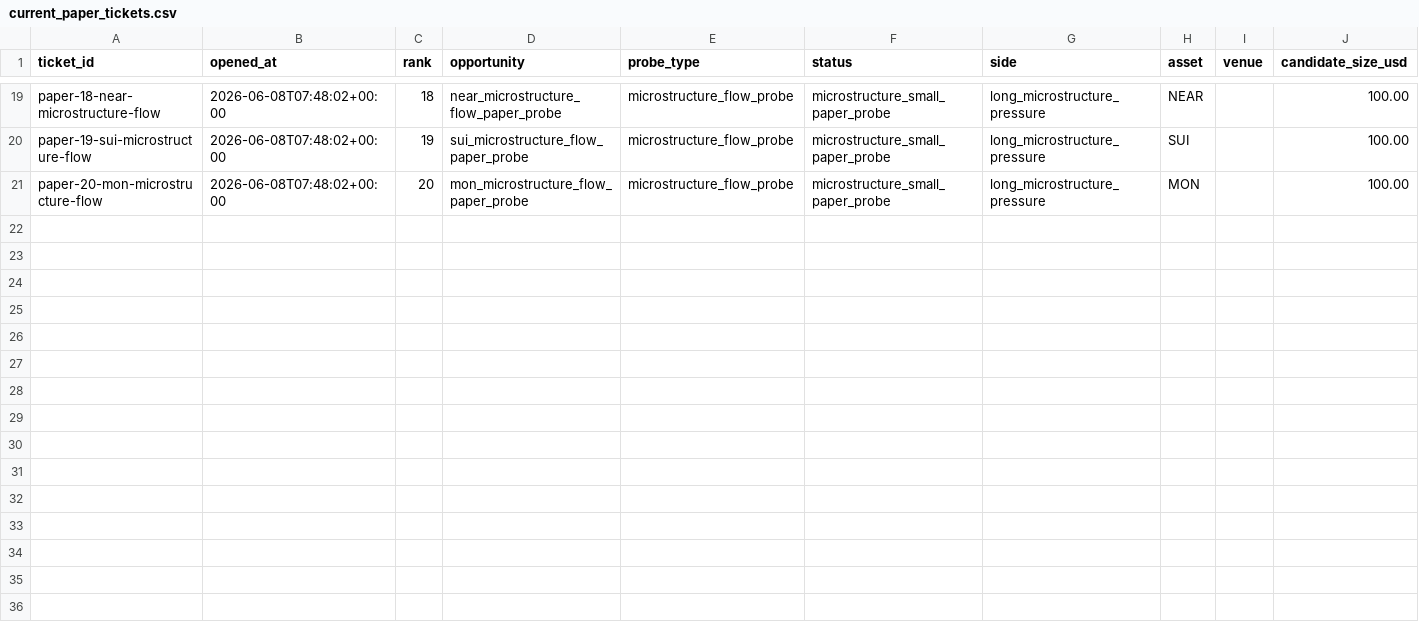
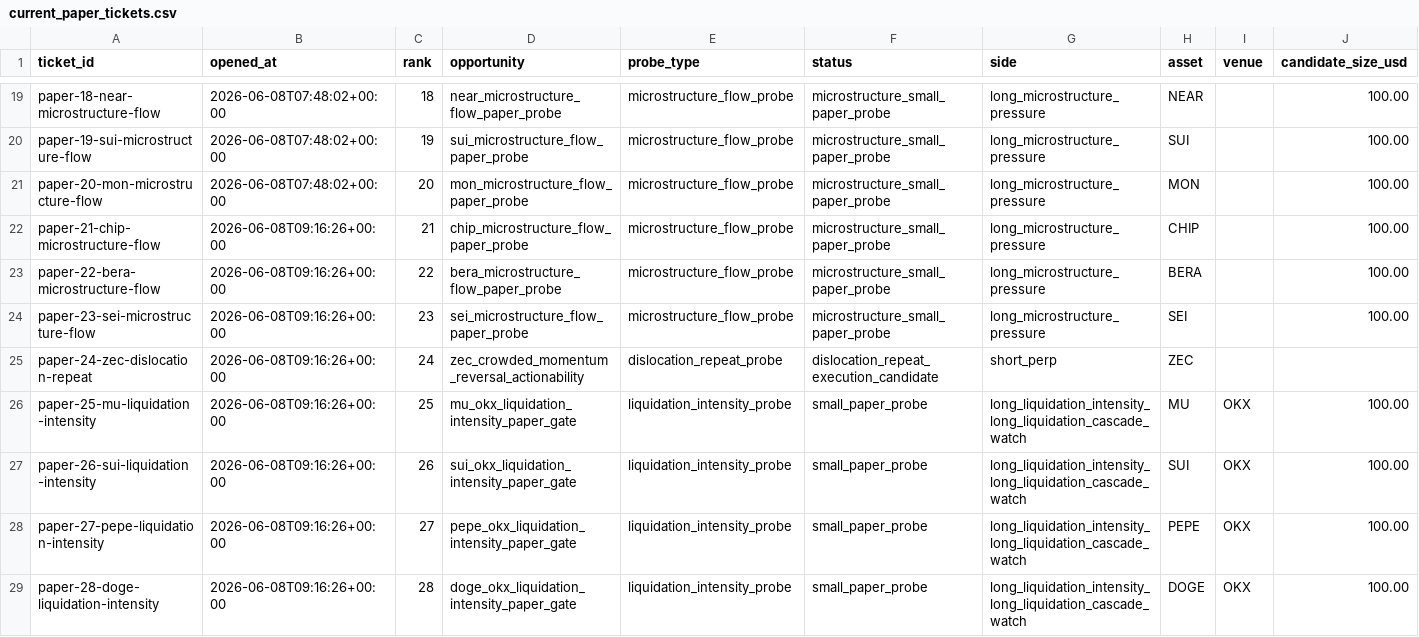
Before and after one commit to tomato414941/alpha-os, a CSV file: strategies/current_paper_tickets.csv, drawn as a sheet; only a part is shown, gaps mark what is left out; rows hold the shown columns only; the diff names each change by its address in the sheet, - before the commit and + after, or states it on an @@ line.

Commit message:
strategy: widen paper ticket repeats

```diff
--- a/strategies/current_paper_tickets.csv
+++ b/strategies/current_paper_tickets.csv
+row 22: paper-21-chip-microstructure-flow | 2026-06-08T09:16:26+00:00 | 21 | chip_microstructure_flow_paper_probe | microstructure_flow_probe | microstructure_small_paper_probe | long_microstructure_pressure | CHIP |  | 100.00
+row 23: paper-22-bera-microstructure-flow | 2026-06-08T09:16:26+00:00 | 22 | bera_microstructure_flow_paper_probe | microstructure_flow_probe | microstructure_small_paper_probe | long_microstructure_pressure | BERA |  | 100.00
+row 24: paper-23-sei-microstructure-flow | 2026-06-08T09:16:26+00:00 | 23 | sei_microstructure_flow_paper_probe | microstructure_flow_probe | microstructure_small_paper_probe | long_microstructure_pressure | SEI |  | 100.00
+row 25: paper-24-zec-dislocation-repeat | 2026-06-08T09:16:26+00:00 | 24 | zec_crowded_momentum_reversal_actionability | dislocation_repeat_probe | dislocation_repeat_execution_candidate | short_perp | ZEC
+row 26: paper-25-mu-liquidation-intensity | 2026-06-08T09:16:26+00:00 | 25 | mu_okx_liquidation_intensity_paper_gate | liquidation_intensity_probe | small_paper_probe | long_liquidation_intensity_long_liquidation_cascade_watch | MU | OKX | 100.00
+row 27: paper-26-sui-liquidation-intensity | 2026-06-08T09:16:26+00:00 | 26 | sui_okx_liquidation_intensity_paper_gate | liquidation_intensity_probe | small_paper_probe | long_liquidation_intensity_long_liquidation_cascade_watch | SUI | OKX | 100.00
+row 28: paper-27-pepe-liquidation-intensity | 2026-06-08T09:16:26+00:00 | 27 | pepe_okx_liquidation_intensity_paper_gate | liquidation_intensity_probe | small_paper_probe | long_liquidation_intensity_long_liquidation_cascade_watch | PEPE | OKX | 100.00
+row 29: paper-28-doge-liquidation-intensity | 2026-06-08T09:16:26+00:00 | 28 | doge_okx_liquidation_intensity_paper_gate | liquidation_intensity_probe | small_paper_probe | long_liquidation_intensity_long_liquidation_cascade_watch | DOGE | OKX | 100.00
```
Also changed, not shown: strategies/current_paper_ticket_action_queue.csv, strategies/current_paper_ticket_outcomes.csv, 15 other files.
